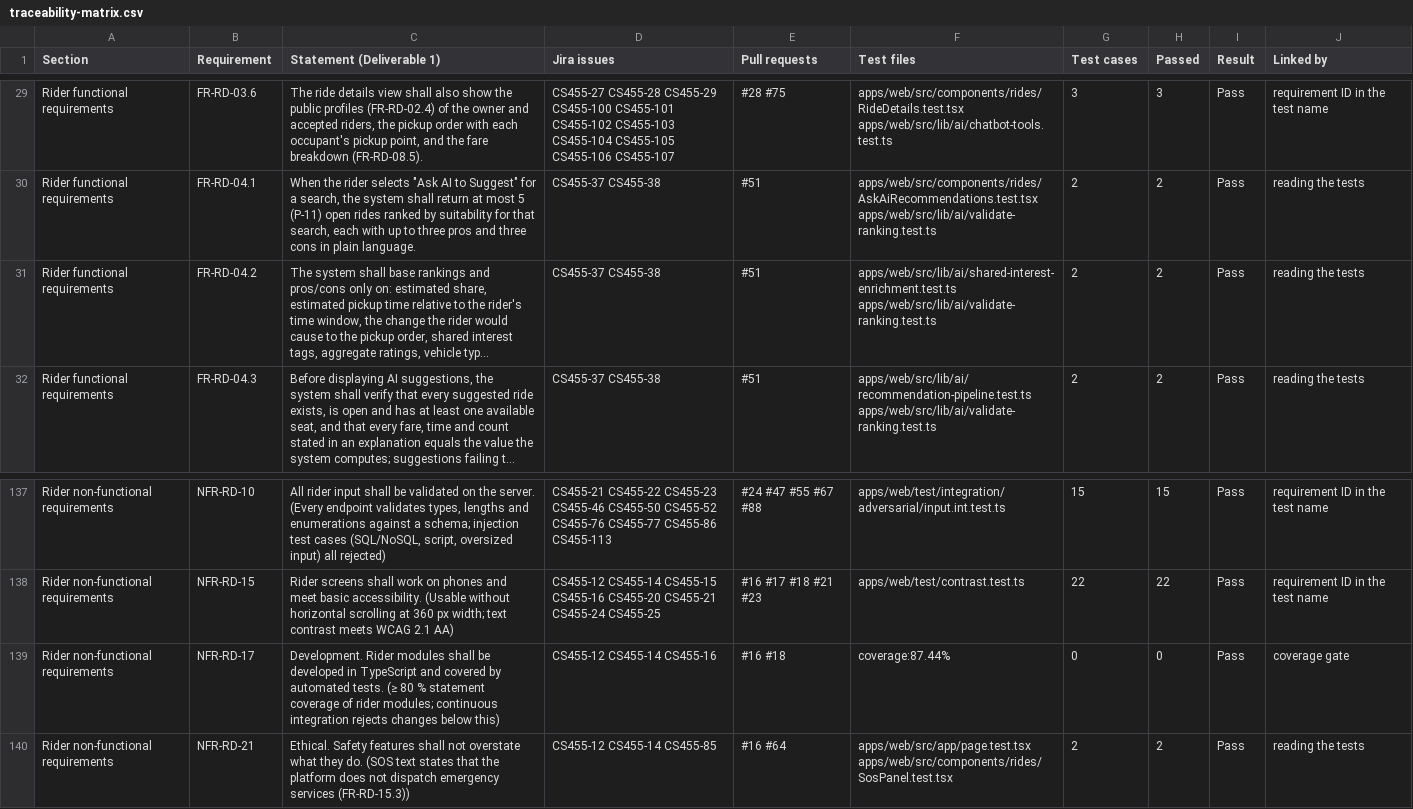
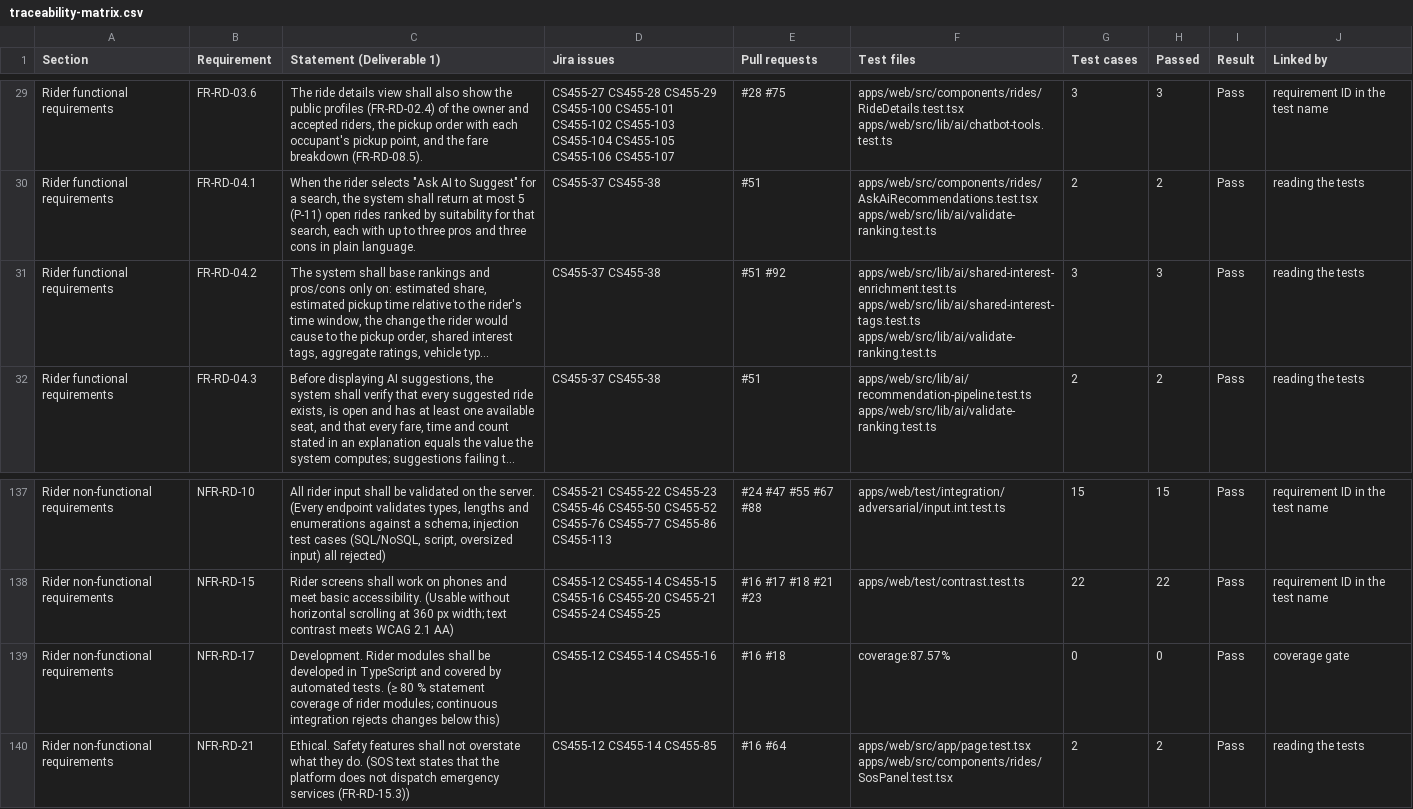
Before and after one commit to CS455-Carpooling/Campus_Ridepooling_Automation, a CSV file: Deliverables/D3/Traceability_Matrix/traceability-matrix.csv, drawn as a sheet; only a part is shown, gaps mark what is left out; long unchanged cells end in …; the diff names each change by its address in the sheet, - before the commit and + after, or states it on an @@ line.

```diff
--- a/Deliverables/D3/Traceability_Matrix/traceability-matrix.csv
+++ b/Deliverables/D3/Traceability_Matrix/traceability-matrix.csv
-E31 (Pull requests): #51
+E31 (Pull requests): #51 #92
-F31 (Test files): apps/web/src/lib/ai/shared-interest-enrichment.test.ts apps/web/src/lib/ai/validate-ranking.test.ts
+F31 (Test files): apps/web/src/lib/ai/shared-interest-enrichment.test.ts apps/web/src/lib/ai/shared-interest-tags.test.ts apps/web/src/lib/ai/validate-ranking.test.ts
-G31 (Test cases): 2
+G31 (Test cases): 3
-H31 (Passed): 2
+H31 (Passed): 3
-F139 (Test files): coverage:87.44%
+F139 (Test files): coverage:87.57%
```
Also changed, not shown: Deliverables/D3/Traceability_Matrix/traceability-links.csv, 10 other files.
